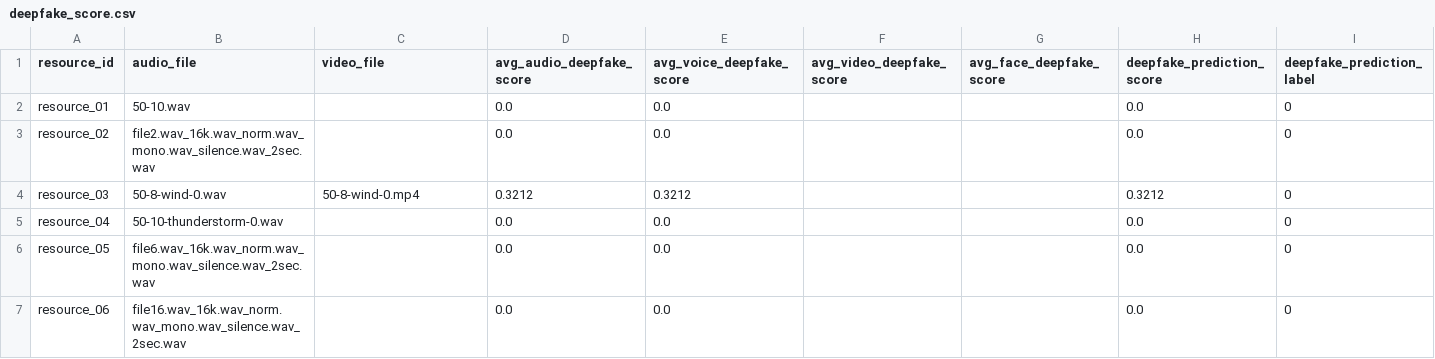
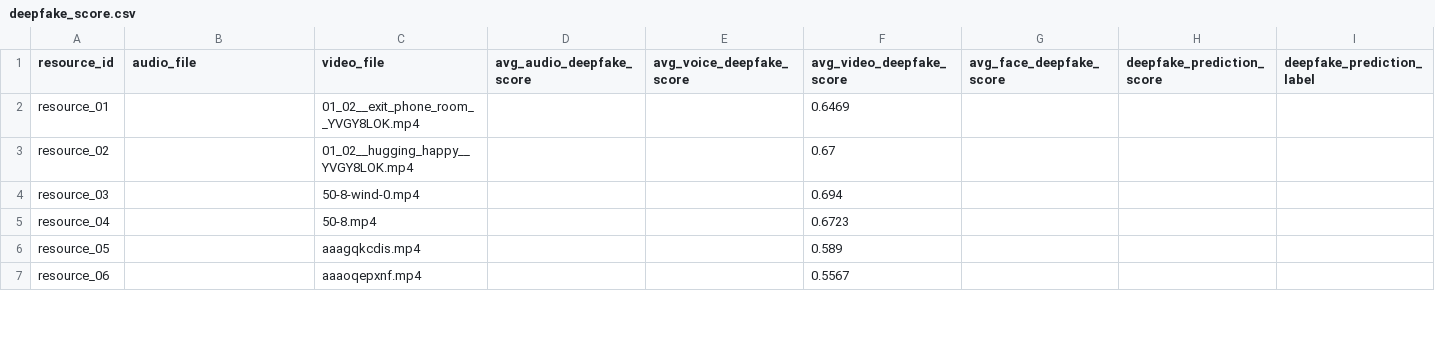
Before and after one commit to ThanusiyanS/FYP_Phantom_Vision, a CSV file: backend/deepfake_detection/deepfake_score.csv, drawn as a sheet; only a part is shown; the diff covers the shown part only.

Commit message:
final score updated

```diff
--- a/backend/deepfake_detection/deepfake_score.csv
+++ b/backend/deepfake_detection/deepfake_score.csv
@@ -1,7 +1,7 @@
 resource_id,audio_file,video_file,avg_audio_deepfake_score,avg_voice_deepfake_score,avg_video_deepfake_score,avg_face_deepfake_score,deepfake_prediction_score,deepfake_prediction_label
-resource_01,50-10.wav,,0.0,0.0,,,0.0,0
-resource_02,file2.wav_16k.wav_norm.wav_mono.wav_silence.wav_2sec.wav,,0.0,0.0,,,0.0,0
-resource_03,50-8-wind-0.wav,50-8-wind-0.mp4,0.3212,0.3212,,,0.3212,0
-resource_04,50-10-thunderstorm-0.wav,,0.0,0.0,,,0.0,0
-resource_05,file6.wav_16k.wav_norm.wav_mono.wav_silence.wav_2sec.wav,,0.0,0.0,,,0.0,0
-resource_06,file16.wav_16k.wav_norm.wav_mono.wav_silence.wav_2sec.wav,,0.0,0.0,,,0.0,0
+resource_01,,01_02__exit_phone_room__YVGY8LOK.mp4,,,0.6469,,,
+resource_02,,01_02__hugging_happy__YVGY8LOK.mp4,,,0.67,,,
+resource_03,,50-8-wind-0.mp4,,,0.694,,,
+resource_04,,50-8.mp4,,,0.6723,,,
+resource_05,,aaagqkcdis.mp4,,,0.589,,,
+resource_06,,aaaoqepxnf.mp4,,,0.5567,,,
```
Also changed, not shown: 139 edited cells elsewhere in this file, 4 other files.
